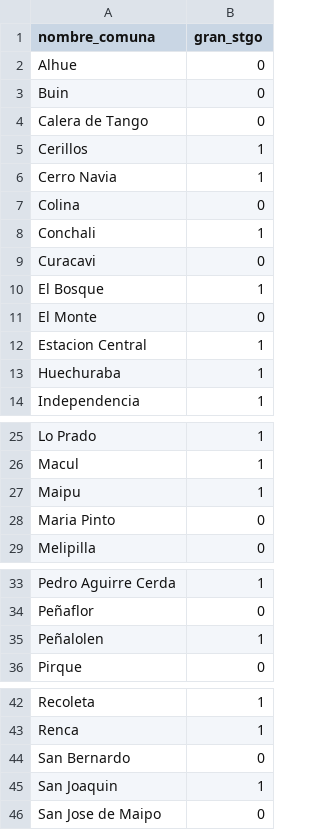
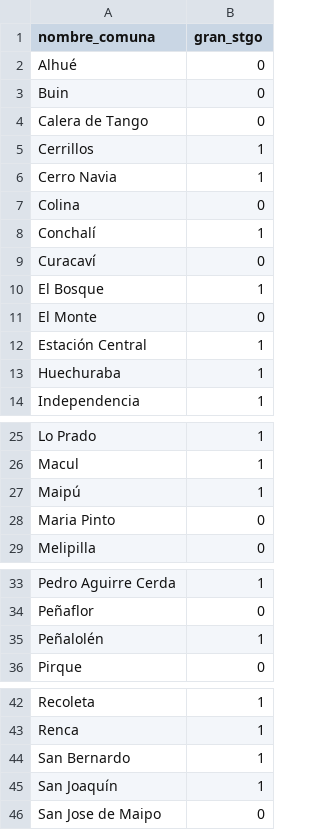
Before and after one commit to MapaCovid/COVID-19, a CSV file: fuentes/gran_stgo/gran_stgo.csv, drawn as a sheet; only a part is shown, gaps mark what is left out.

```diff
--- a/fuentes/gran_stgo/gran_stgo.csv
+++ b/fuentes/gran_stgo/gran_stgo.csv
@@ -1,13 +1,13 @@
 nombre_comuna,gran_stgo
-Alhue,0
+Alhué,0
 Buin,0
 Calera de Tango,0
-Cerillos,1
+Cerrillos,1
 Cerro Navia,1
 Colina,0
-Conchali,1
-Curacavi,0
+Conchalí,1
+Curacaví,0
 El Bosque,1
 El Monte,0
-Estacion Central,1
+Estación Central,1
 Huechuraba,1
@@ -26,3 +26,3 @@ Lo Prado,1
 Macul,1
-Maipu,1
+Maipú,1
 Maria Pinto,0
@@ -34,3 +34,3 @@ Pedro Aguirre Cerda,1
 Peñaflor,0
-Peñalolen,1
+Peñalolén,1
 Pirque,0
@@ -43,4 +43,4 @@ Recoleta,1
 Renca,1
-San Bernardo,0
-San Joaquin,1
+San Bernardo,1
+San Joaquín,1
 San Jose de Maipo,0
```
Also changed, not shown: 18 other files.
